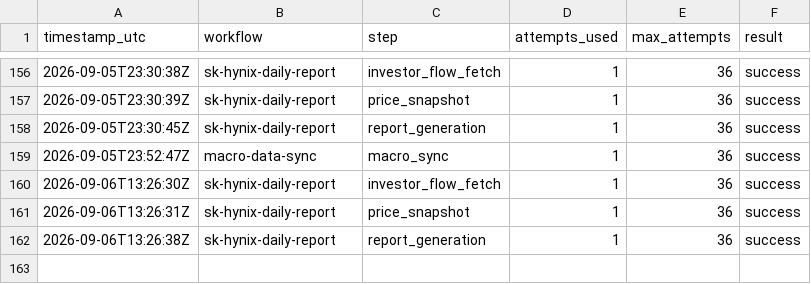
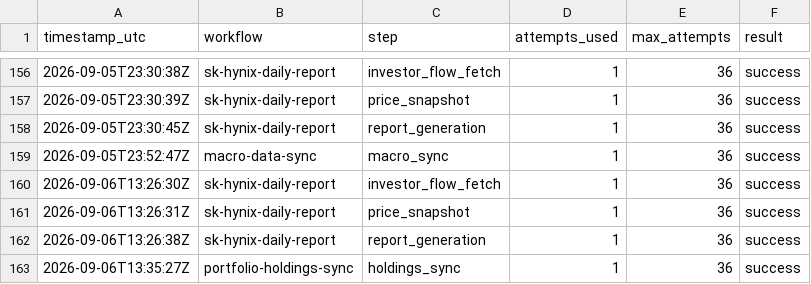
Before and after one commit to stevekoo-ai/Repo_name, a CSV file: sources/automation-run-log.csv, drawn as a sheet; only a part is shown, gaps mark what is left out; the diff names each change by its address in the sheet, - before the commit and + after, or states it on an @@ line.

```diff
--- a/sources/automation-run-log.csv
+++ b/sources/automation-run-log.csv
+row 163: 2026-09-06T13:35:27Z | portfolio-holdings-sync | holdings_sync | 1 | 36 | success
```
Also changed, not shown: sources/portfolio-holdings.csv.
